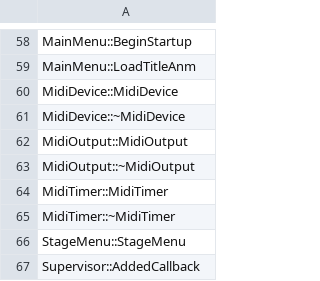
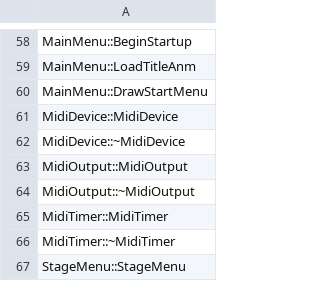
Before and after one commit to izy1sky/th06, a CSV file: config/implemented.csv, drawn as a sheet; only a part is shown, gaps mark what is left out; the shorter side is filled out with more unchanged rows.

Commit message:
Implemented `MainMenu::DrawStartMenu`

```diff
--- a/config/implemented.csv
+++ b/config/implemented.csv
@@ -59,2 +59,3 @@ MainMenu::BeginStartup
 MainMenu::LoadTitleAnm
+MainMenu::DrawStartMenu
 MidiDevice::MidiDevice
```
Also changed, not shown: config/mapping.csv, config/stubbed.csv, 5 other files.
